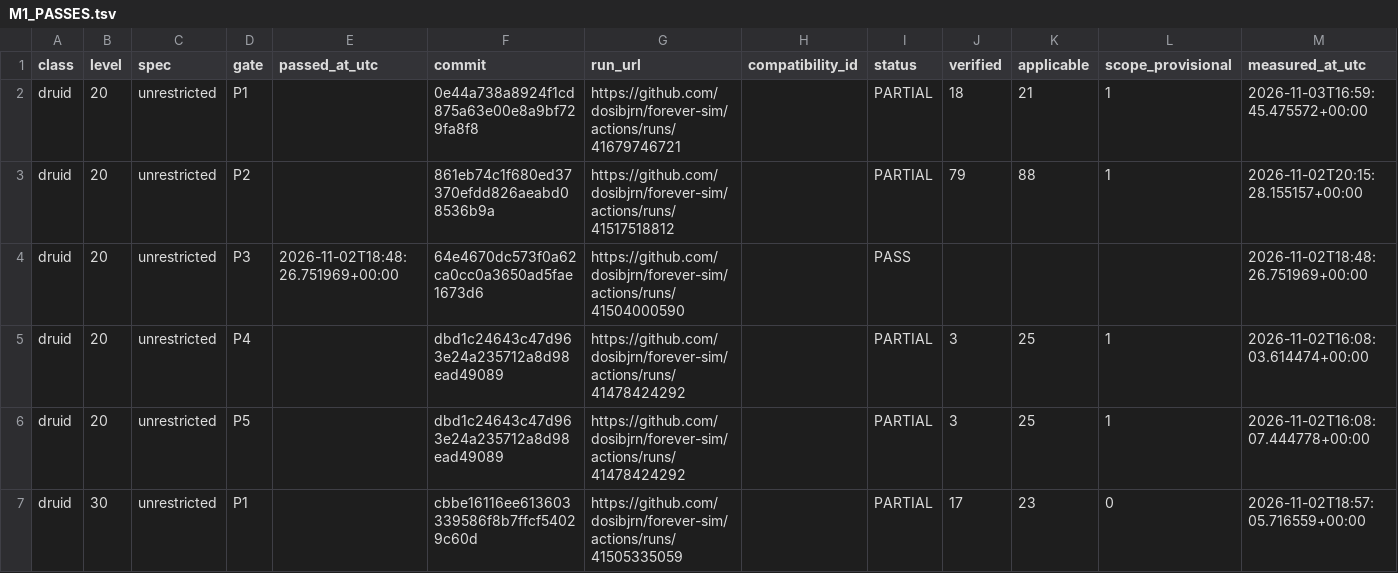
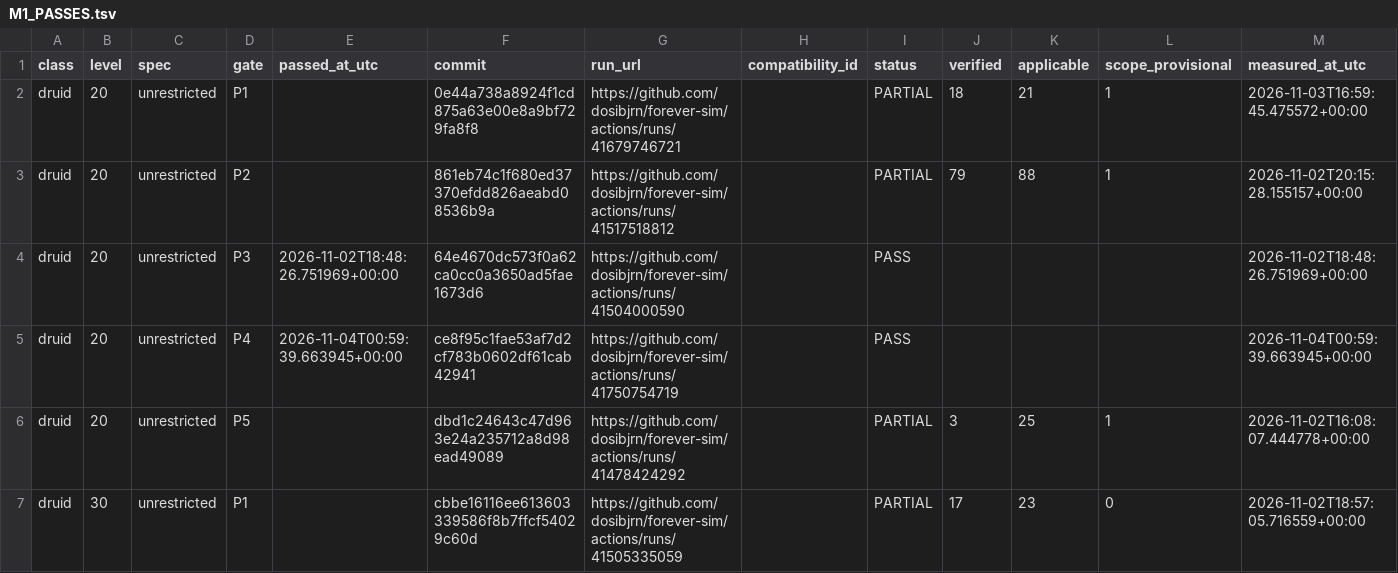
Before and after one commit to dosibjrn/forever-sim, a TSV file: docs/planning/M1_PASSES.tsv, drawn as a sheet; only a part is shown.

```diff
--- a/docs/planning/M1_PASSES.tsv
+++ b/docs/planning/M1_PASSES.tsv
@@ -4,3 +4,3 @@ druid	20	unrestricted	P2		861eb74c1f680ed37370efdd826aeabd08536b9a	https://githu
 druid	20	unrestricted	P3	2026-11-02T18:48:26.751969+00:00	64e4670dc573f0a62ca0cc0a3650ad5fae1673d6	https://github.com/dosibjrn/forever-sim/actions/runs/41504000590		PASS				2026-11-02T18:48:26.751969+00:00
-druid	20	unrestricted	P4		dbd1c24643c47d963e24a235712a8d98ead49089	https://github.com/dosibjrn/forever-sim/actions/runs/41478424292		PARTIAL	3	25	1	2026-11-02T16:08:03.614474+00:00
+druid	20	unrestricted	P4	2026-11-04T00:59:39.663945+00:00	ce8f95c1fae53af7d2cf783b0602df61cab42941	https://github.com/dosibjrn/forever-sim/actions/runs/41750754719		PASS				2026-11-04T00:59:39.663945+00:00
 druid	20	unrestricted	P5		dbd1c24643c47d963e24a235712a8d98ead49089	https://github.com/dosibjrn/forever-sim/actions/runs/41478424292		PARTIAL	3	25	1	2026-11-02T16:08:07.444778+00:00
```
Also changed, not shown: 1 other file.
